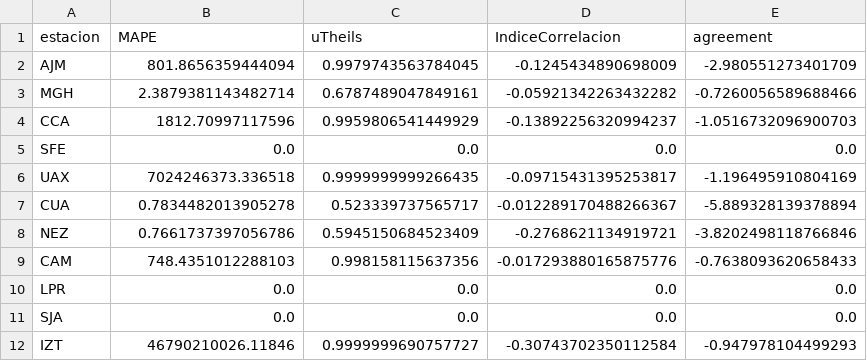
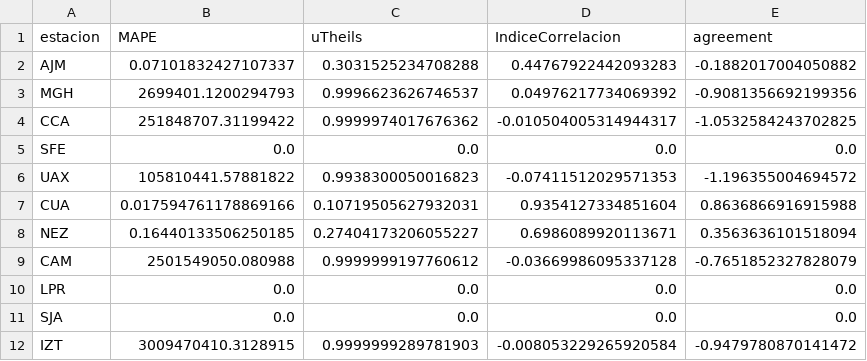
Before and after one commit to LEONOB2014/ContaminationForecast, a CSV file: Graficas/Predicciones/GraficasLC16/Metricas.csv, drawn as a sheet; only a part is shown; the diff covers the shown part only.

```diff
--- a/Graficas/Predicciones/GraficasLC16/Metricas.csv
+++ b/Graficas/Predicciones/GraficasLC16/Metricas.csv
@@ -1,12 +1,12 @@
 estacion,MAPE,uTheils,IndiceCorrelacion,agreement
-AJM,801.8656359444094,0.9979743563784045,-0.1245434890698009,-2.980551273401709
-MGH,2.3879381143482714,0.6787489047849161,-0.05921342263432282,-0.7260056589688466
-CCA,1812.70997117596,0.9959806541449929,-0.13892256320994237,-1.0516732096900703
+AJM,0.07101832427107337,0.3031525234708288,0.44767922442093283,-0.1882017004050882
+MGH,2699401.1200294793,0.9996623626746537,0.04976217734069392,-0.9081356692199356
+CCA,251848707.31199422,0.9999974017676362,-0.010504005314944317,-1.0532584243702825
 SFE,0.0,0.0,0.0,0.0
-UAX,7024246373.336518,0.9999999999266435,-0.09715431395253817,-1.196495910804169
-CUA,0.7834482013905278,0.523339737565717,-0.012289170488266367,-5.889328139378894
-NEZ,0.7661737397056786,0.5945150684523409,-0.2768621134919721,-3.8202498118766846
-CAM,748.4351012288103,0.998158115637356,-0.017293880165875776,-0.7638093620658433
+UAX,105810441.57881822,0.9938300050016823,-0.07411512029571353,-1.196355004694572
+CUA,0.017594761178869166,0.10719505627932031,0.9354127334851604,0.8636866916915988
+NEZ,0.16440133506250185,0.27404173206055227,0.6986089920113671,0.3563636101518094
+CAM,2501549050.080988,0.9999999197760612,-0.03669986095337128,-0.7651852327828079
 LPR,0.0,0.0,0.0,0.0
 SJA,0.0,0.0,0.0,0.0
-IZT,46790210026.11846,0.9999999690757727,-0.30743702350112584,-0.947978104499293
+IZT,3009470410.3128915,0.9999999289781903,-0.008053229265920584,-0.9479780870141472
```
Also changed, not shown: 44 edited cells elsewhere in this file, 40 other files.
